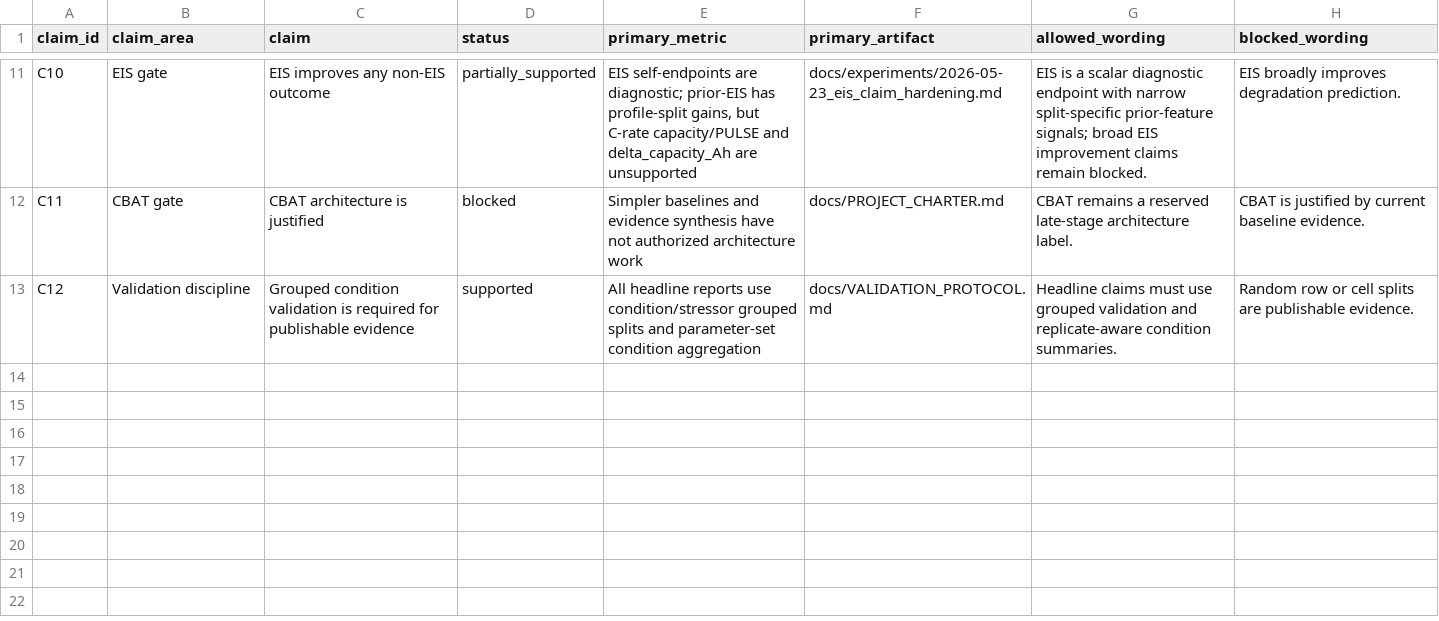
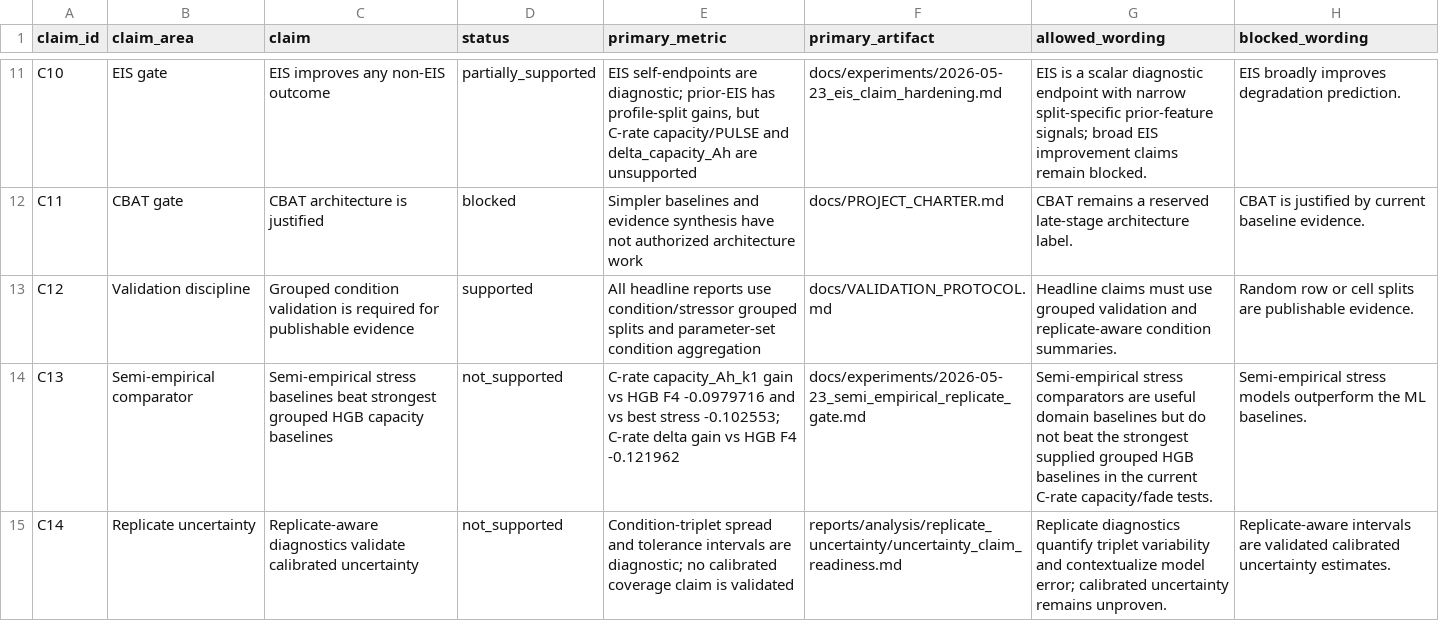
Before and after one commit to FZWINGEL/CBAT, a CSV file: reports/synthesis/claim_matrix.csv, drawn as a sheet; only a part is shown, gaps mark what is left out; the diff names each change by its address in the sheet, - before the commit and + after, or states it on an @@ line.

Commit message:
Add semi-empirical replicate baseline gate

```diff
--- a/reports/synthesis/claim_matrix.csv
+++ b/reports/synthesis/claim_matrix.csv
+row 14: C13 | Semi-empirical comparator | Semi-empirical stress baselines beat strongest grouped HGB capacity baselines | not_supported | C-rate capacity_Ah_k1 gain vs HGB F4 -0.0979716 and vs best stress -0.102553; C-rate delta gain vs HGB F4 -0.121962 | docs/experiments/2026-05-23_semi_empirical_replicate_gate.md | Semi-empirical stress comparators are useful domain baselines but do not beat the strongest supplied grouped HGB baselines in the current C-rate capacity/fade tests. | Semi-empirical stress models outperform the ML baselines.
+row 15: C14 | Replicate uncertainty | Replicate-aware diagnostics validate calibrated uncertainty | not_supported | Condition-triplet spread and tolerance intervals are diagnostic; no calibrated coverage claim is validated | reports/analysis/replicate_uncertainty/uncertainty_claim_readiness.md | Replicate diagnostics quantify triplet variability and contextualize model error; calibrated uncertainty remains unproven. | Replicate-aware intervals are validated calibrated uncertainty estimates.
```
Also changed, not shown: 28 other files.
